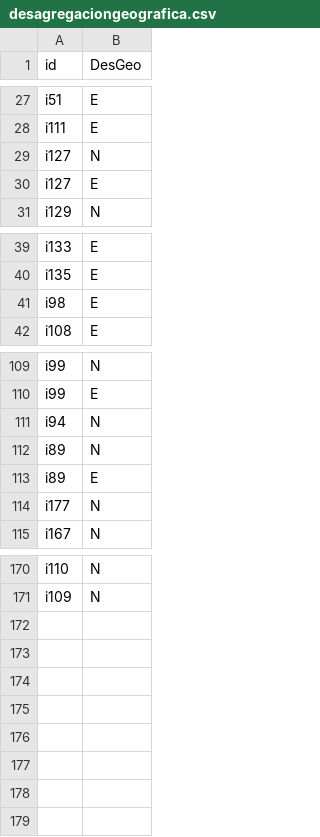
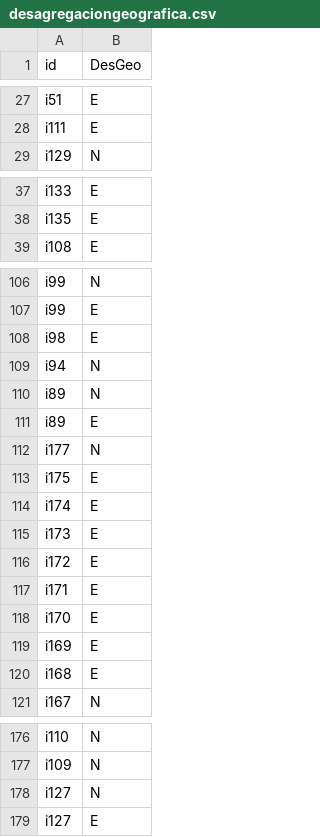
Before and after one commit to EduardoClark/ODS, a CSV file: data-out/desagregaciongeografica.csv, drawn as a sheet; only a part is shown, gaps mark what is left out.

```diff
--- a/data-out/desagregaciongeografica.csv
+++ b/data-out/desagregaciongeografica.csv
@@ -28,4 +28,2 @@
 "i111","E"
-"i127","N"
-"i127","E"
 "i129","N"
@@ -40,3 +38,2 @@
 "i135","E"
-"i98","E"
 "i108","E"
@@ -110,2 +107,3 @@
 "i99","E"
+"i98","E"
 "i94","N"
@@ -114,2 +112,10 @@
 "i177","N"
+"i175","E"
+"i174","E"
+"i173","E"
+"i172","E"
+"i171","E"
+"i170","E"
+"i169","E"
+"i168","E"
 "i167","N"
@@ -171 +177,3 @@
 "i109","N"
+"i127","N"
+"i127","E"
```
Also changed, not shown: ODS.csv, data-out/codigosgrupos.csv, 7 other files.
